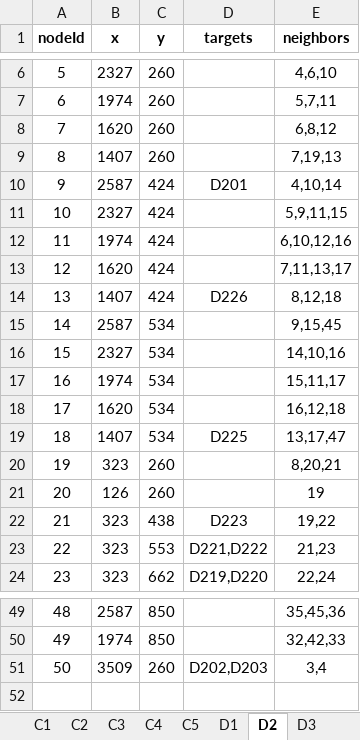
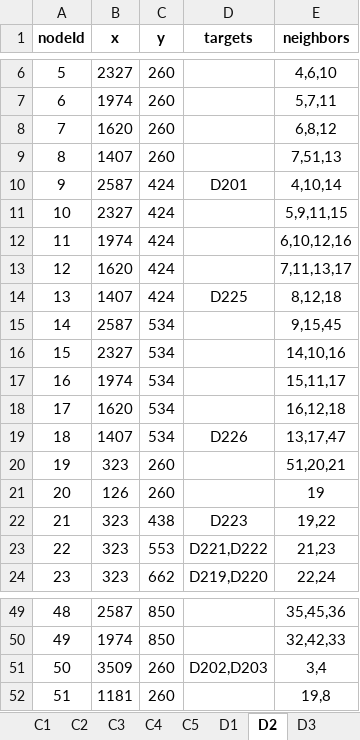
Before and after one commit to JietBrains/NMBNavigation-Backend, an Excel workbook: NMB_Map/src/algorithm/data/nodes/nodes.xlsx, sheet D2, drawn as a sheet; only a part is shown, gaps mark what is left out; values as stored, in another font and other column widths than the file's, no borders; the diff names each change by its address in the sheet, - before the commit and + after, or states it on an @@ line.

```diff
--- a/NMB_Map/src/algorithm/data/nodes/nodes.xlsx (sheet D2)
+++ b/NMB_Map/src/algorithm/data/nodes/nodes.xlsx (sheet D2)
-E9 (neighbors): 7,19,13
+E9 (neighbors): 7,51,13
-D14 (targets): D226
+D14 (targets): D225
-D19 (targets): D225
+D19 (targets): D226
-E20 (neighbors): 8,20,21
+E20 (neighbors): 51,20,21
+row 52: 51 | 1181 | 260 |  | 19,8
```
Also changed, not shown: sheet C4, sheet D1, NMB_Map/src/algorithm/data/nodes/marked.xlsx, 47 other files.
